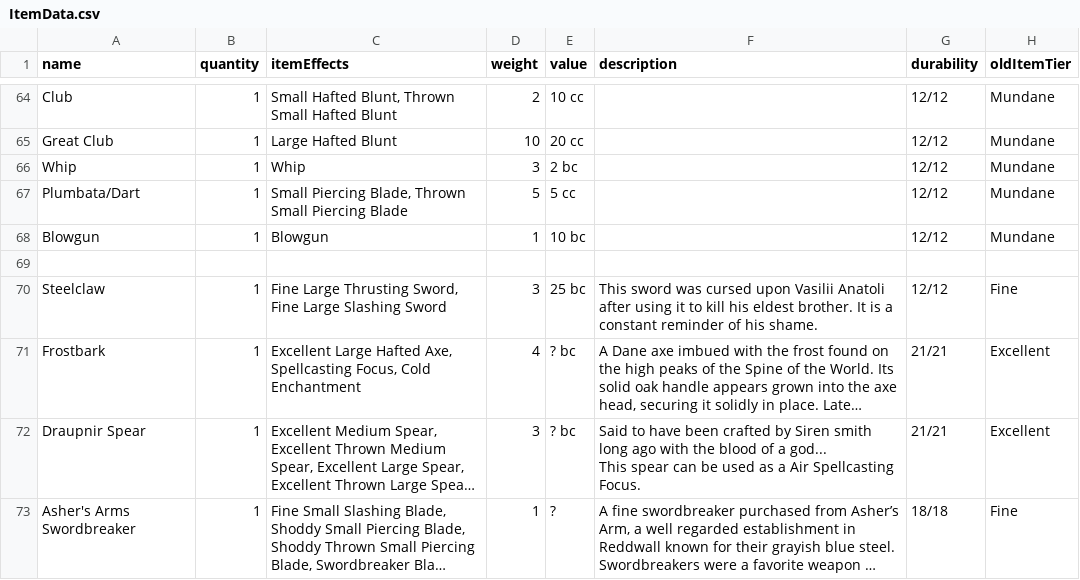
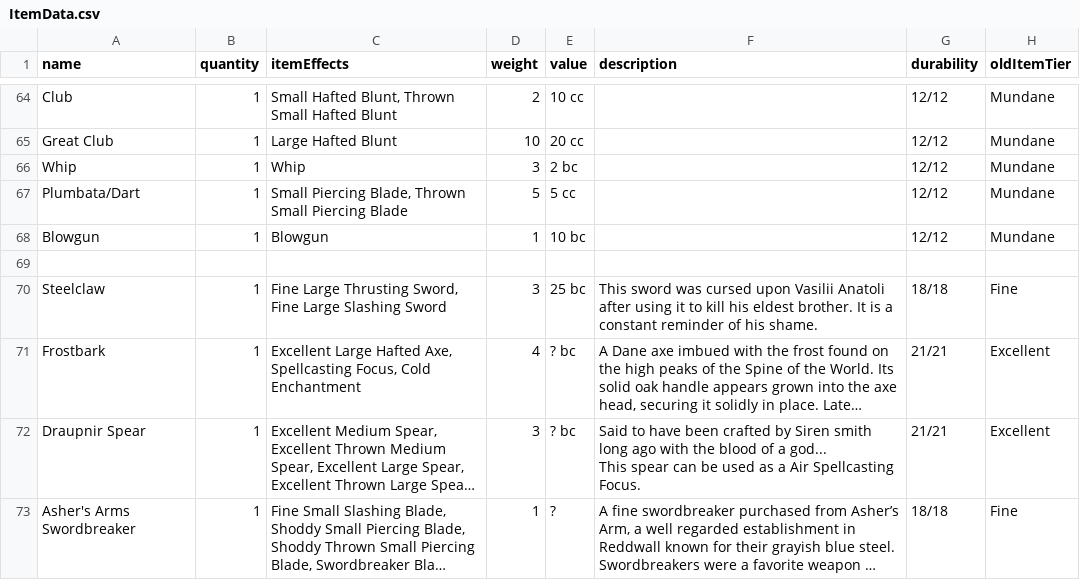
Before and after one commit to CogentRoleplayCommunity/FogentRoleplay, a CSV file: ItemData.csv, drawn as a sheet; only a part is shown, gaps mark what is left out; long unchanged cells end in …; the diff names each change by its address in the sheet, - before the commit and + after, or states it on an @@ line.

Commit message:
Fixed Durability

```diff
--- a/ItemData.csv
+++ b/ItemData.csv
-G70 (durability): 12/12
+G70 (durability): 18/18
```
